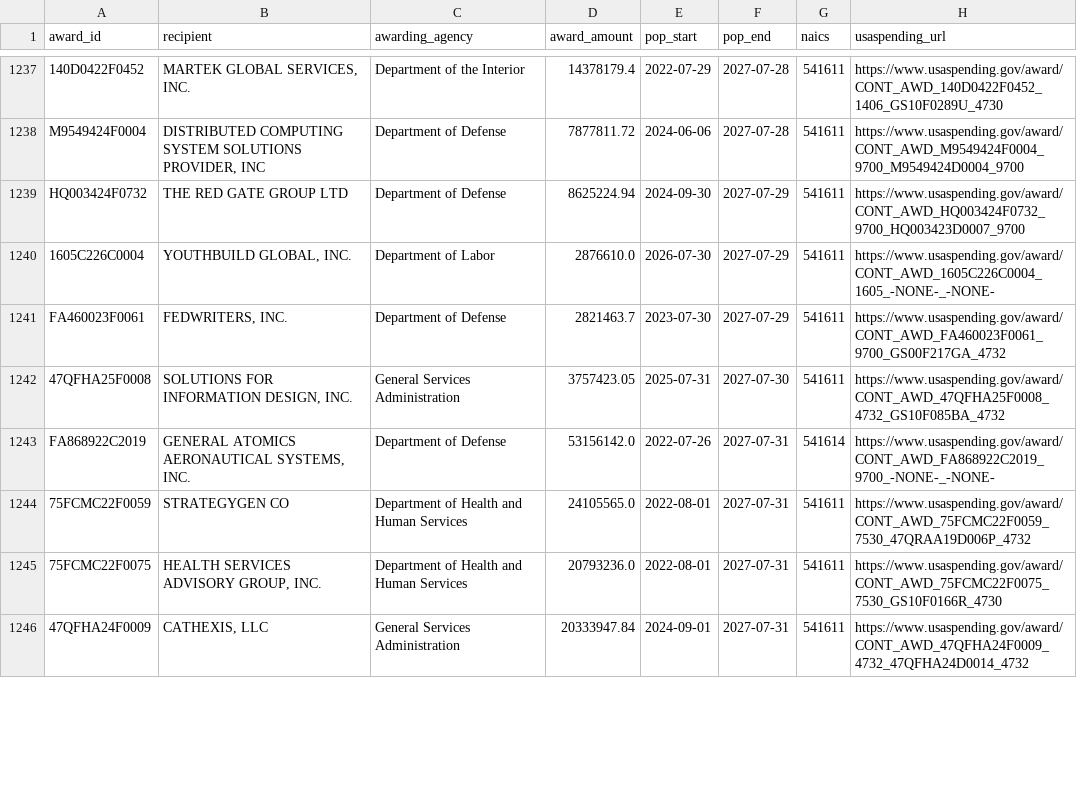
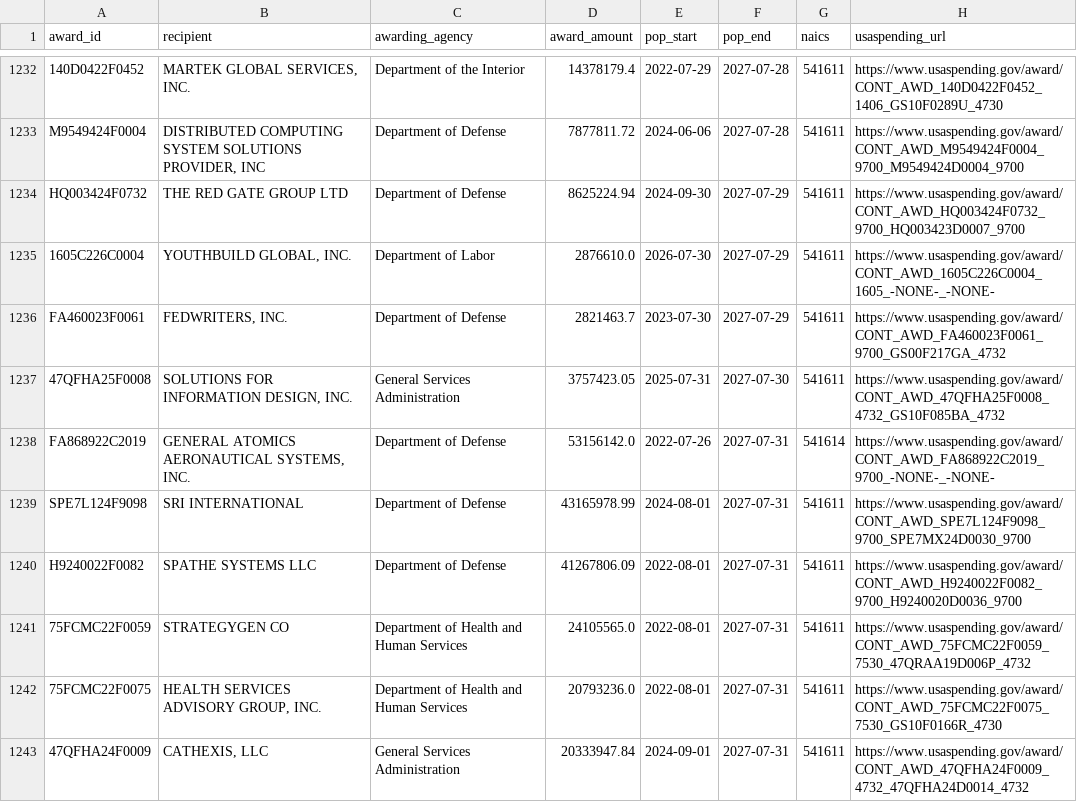
Before and after one commit to foleysa/fsa-tracker, a CSV file: expiring_contracts.csv, drawn as a sheet; only a part is shown, gaps mark what is left out; the diff covers the shown part only; the diff names each change by its address in the sheet, - before the commit and + after, or states it on an @@ line.

Commit message:
data refresh 2026-10-22

```diff
--- a/expiring_contracts.csv
+++ b/expiring_contracts.csv
+row 1239: SPE7L124F9098 | SRI INTERNATIONAL | Department of Defense | 43165978.99 | 2024-08-01 | 2027-07-31 | 541611 | https://www.usaspending.gov/award/CONT_AWD_SPE7L124F9098_9700_SPE7MX24D0030_9700
+row 1240: H9240022F0082 | SPATHE SYSTEMS LLC | Department of Defense | 41267806.09 | 2022-08-01 | 2027-07-31 | 541611 | https://www.usaspending.gov/award/CONT_AWD_H9240022F0082_9700_H9240020D0036_9700
```
Also changed, not shown: 8 added rows, 7 removed rows and 6 edited cells elsewhere in this file, summary.csv, 2 other files.
